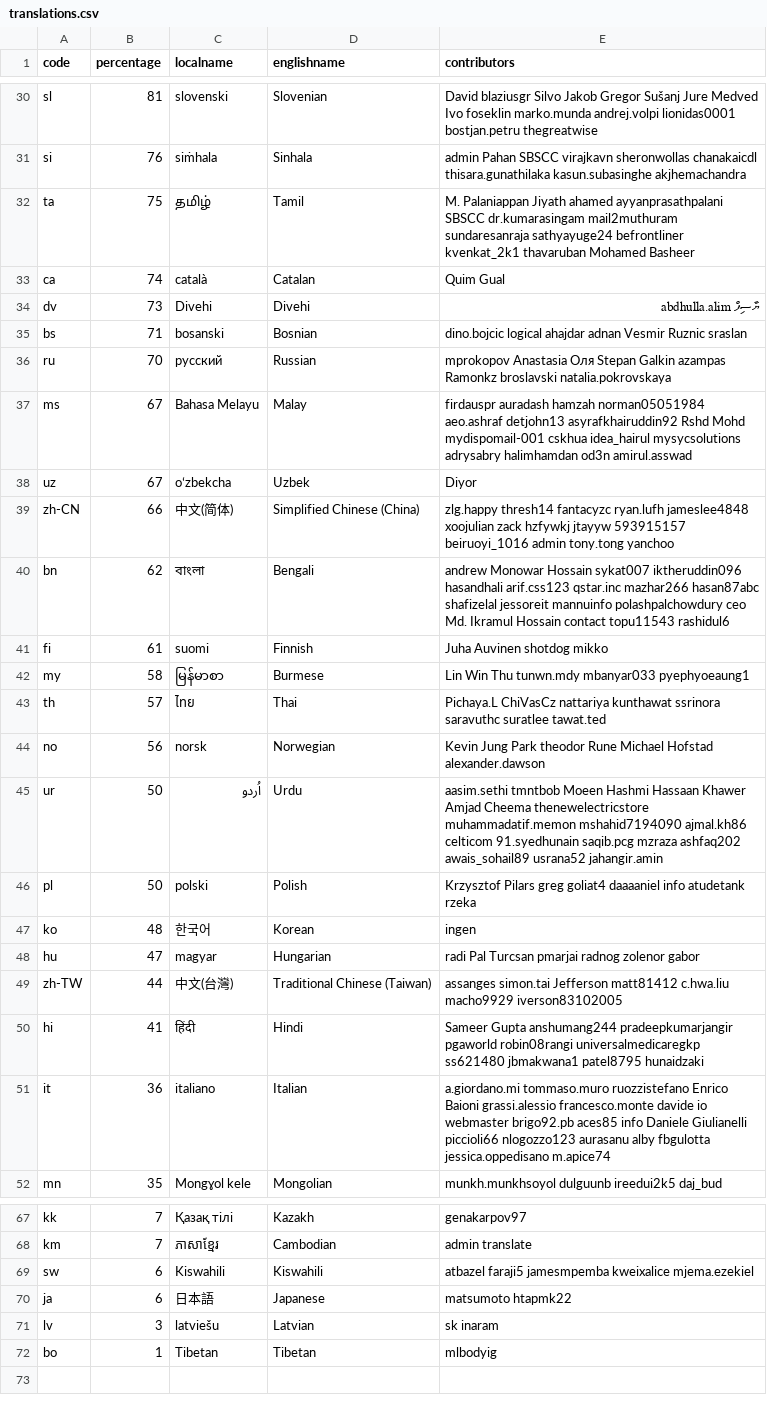
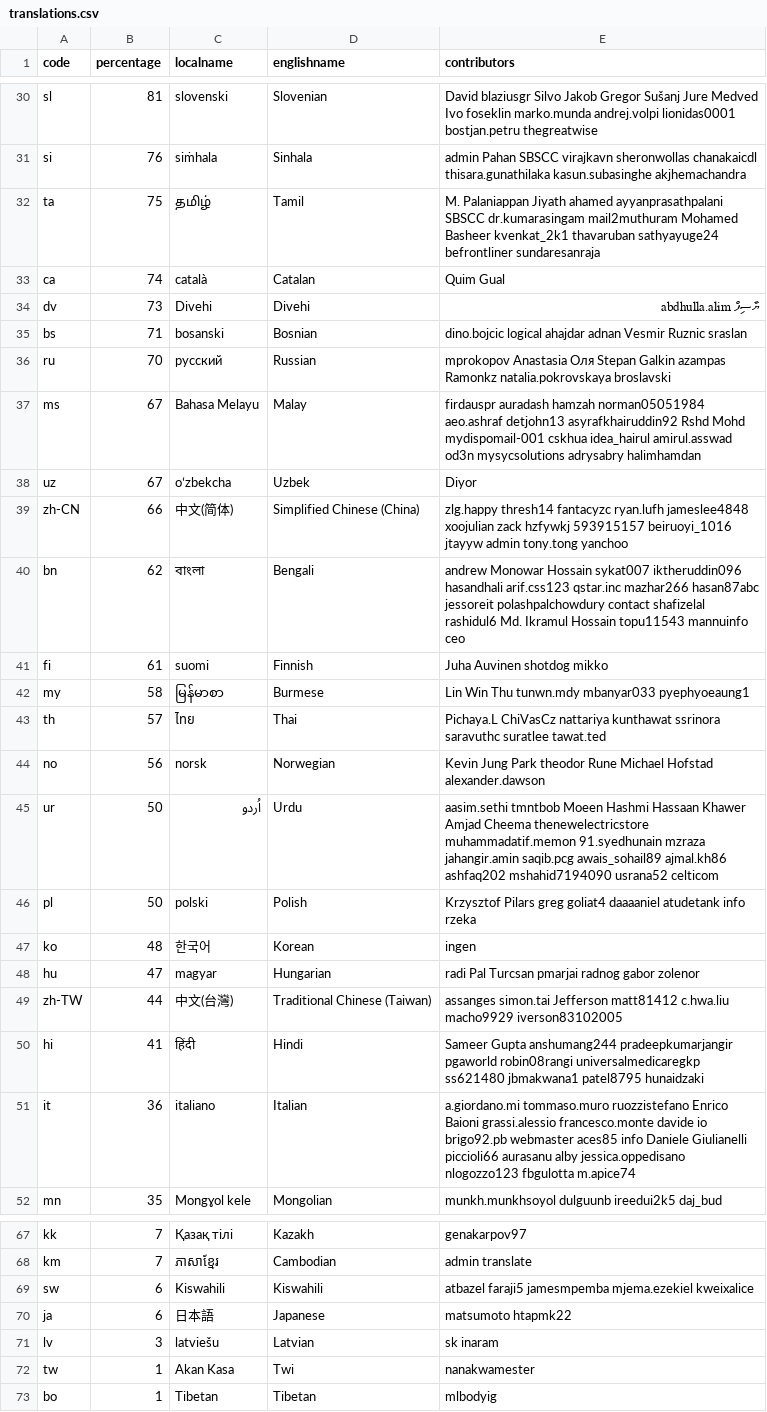
Before and after one commit to amankwa/www.manager.io, a CSV file: _data/translations.csv, drawn as a sheet; only a part is shown, gaps mark what is left out; the diff covers the shown part only.

```diff
--- a/_data/translations.csv
+++ b/_data/translations.csv
@@ -31,3 +31,3 @@ sl,81,slovenski,Slovenian,David blaziusgr Silvo Jakob Gregor Sušanj Jure Medved
 si,76,siṁhala,Sinhala,admin Pahan SBSCC virajkavn sheronwollas chanakaicdl thisara.gunathilaka kasun.subasinghe akjhemachandra
-ta,75,தமிழ்,Tamil,M. Palaniappan Jiyath ahamed ayyanprasathpalani SBSCC dr.kumarasingam mail2muthuram sundaresanraja sathyayuge24 befrontliner kvenkat_2k1 thavaruban Mohamed Basheer
+ta,75,தமிழ்,Tamil,M. Palaniappan Jiyath ahamed ayyanprasathpalani SBSCC dr.kumarasingam mail2muthuram Mohamed Basheer kvenkat_2k1 thavaruban sathyayuge24 befrontliner sundaresanraja
 ca,74,català,Catalan,Quim Gual
@@ -35,7 +35,7 @@ dv,73,Divehi,Divehi,ޔާސިފް abdhulla.alim
 bs,71,bosanski,Bosnian,dino.bojcic logical ahajdar adnan Vesmir Ruznic sraslan
-ru,70,русский,Russian,mprokopov Anastasia Оля Stepan Galkin azampas Ramonkz broslavski natalia.pokrovskaya
-ms,67,Bahasa Melayu,Malay,firdauspr auradash hamzah norman05051984 aeo.ashraf detjohn13 asyrafkhairuddin92 Rshd Mohd mydispomail-001 cskhua idea_hairul mysycsolutions adrysabry halimhamdan od3n amirul.asswad
+ru,70,русский,Russian,mprokopov Anastasia Оля Stepan Galkin azampas Ramonkz natalia.pokrovskaya broslavski
+ms,67,Bahasa Melayu,Malay,firdauspr auradash hamzah norman05051984 aeo.ashraf detjohn13 asyrafkhairuddin92 Rshd Mohd mydispomail-001 cskhua idea_hairul amirul.asswad od3n mysycsolutions adrysabry halimhamdan
 uz,67,oʻzbekcha,Uzbek,Diyor
-zh-CN,66,中文(简体),Simplified Chinese (China),zlg.happy thresh14 fantacyzc ryan.lufh jameslee4848 xoojulian zack hzfywkj jtayyw 593915157 beiruoyi_1016 admin tony.tong yanchoo
-bn,62,বাংলা,Bengali,andrew Monowar Hossain sykat007 iktheruddin096 hasandhali arif.css123 qstar.inc mazhar266 hasan87abc shafizelal jessoreit mannuinfo polashpalchowdury ceo Md. Ikramul Hossain  contact topu11543 rashidul6
+zh-CN,66,中文(简体),Simplified Chinese (China),zlg.happy thresh14 fantacyzc ryan.lufh jameslee4848 xoojulian zack hzfywkj 593915157 beiruoyi_1016 jtayyw admin tony.tong yanchoo
+bn,62,বাংলা,Bengali,andrew Monowar Hossain sykat007 iktheruddin096 hasandhali arif.css123 qstar.inc mazhar266 hasan87abc jessoreit polashpalchowdury contact shafizelal rashidul6 Md. Ikramul Hossain  topu11543 mannuinfo ceo
 fi,61,suomi,Finnish,Juha Auvinen shotdog mikko
@@ -44,9 +44,9 @@ th,57,ไทย,Thai,Pichaya.L ChiVasCz nattariya kunthawat ssrinora saravuthc s
 no,56,norsk,Norwegian,Kevin Jung Park theodor Rune Michael Hofstad alexander.dawson
-ur,50,اُردو,Urdu,aasim.sethi tmntbob Moeen Hashmi Hassaan Khawer Amjad Cheema thenewelectricstore muhammadatif.memon mshahid7194090 ajmal.kh86 celticom 91.syedhunain saqib.pcg mzraza ashfaq202 awais_sohail89 usrana52 jahangir.amin
-pl,50,polski,Polish,Krzysztof Pilars greg goliat4 daaaaniel info atudetank rzeka
+ur,50,اُردو,Urdu,aasim.sethi tmntbob Moeen Hashmi Hassaan Khawer Amjad Cheema thenewelectricstore muhammadatif.memon 91.syedhunain mzraza jahangir.amin saqib.pcg awais_sohail89 ajmal.kh86 ashfaq202 mshahid7194090 usrana52 celticom
+pl,50,polski,Polish,Krzysztof Pilars greg goliat4 daaaaniel atudetank info rzeka
 ko,48,한국어,Korean,ingen
-hu,47,magyar,Hungarian,radi Pal Turcsan pmarjai radnog zolenor gabor
+hu,47,magyar,Hungarian,radi Pal Turcsan pmarjai radnog gabor zolenor
 zh-TW,44,中文(台灣),Traditional Chinese (Taiwan),assanges simon.tai Jefferson matt81412 c.hwa.liu macho9929 iverson83102005
 hi,41,हिंदी,Hindi,Sameer Gupta anshumang244 pradeepkumarjangir pgaworld robin08rangi universalmedicaregkp ss621480 jbmakwana1 patel8795 hunaidzaki
-it,36,italiano,Italian,a.giordano.mi tommaso.muro ruozzistefano Enrico Baioni grassi.alessio francesco.monte davide io webmaster brigo92.pb aces85 info Daniele Giulianelli piccioli66 nlogozzo123 aurasanu alby fbgulotta jessica.oppedisano m.apice74
+it,36,italiano,Italian,a.giordano.mi tommaso.muro ruozzistefano Enrico Baioni grassi.alessio francesco.monte davide io brigo92.pb webmaster aces85 info Daniele Giulianelli piccioli66 aurasanu alby jessica.oppedisano nlogozzo123 fbgulotta m.apice74
 mn,35,Mongɣol kele,Mongolian,munkh.munkhsoyol dulguunb ireedui2k5 daj_bud
@@ -68,5 +68,6 @@ kk,7,Қазақ тілі,Kazakh,genakarpov97
 km,7,ភាសាខ្មែរ,Cambodian,admin translate
-sw,6,Kiswahili,Kiswahili,atbazel faraji5 jamesmpemba kweixalice mjema.ezekiel
+sw,6,Kiswahili,Kiswahili,atbazel faraji5 jamesmpemba mjema.ezekiel kweixalice
 ja,6,日本語,Japanese,matsumoto htapmk22
 lv,3,latviešu,Latvian,sk inaram
+tw,1,Akan Kasa,Twi,nanakwamester
 bo,1,Tibetan,Tibetan,mlbodyig
```
Also changed, not shown: 17 edited cells elsewhere in this file.
